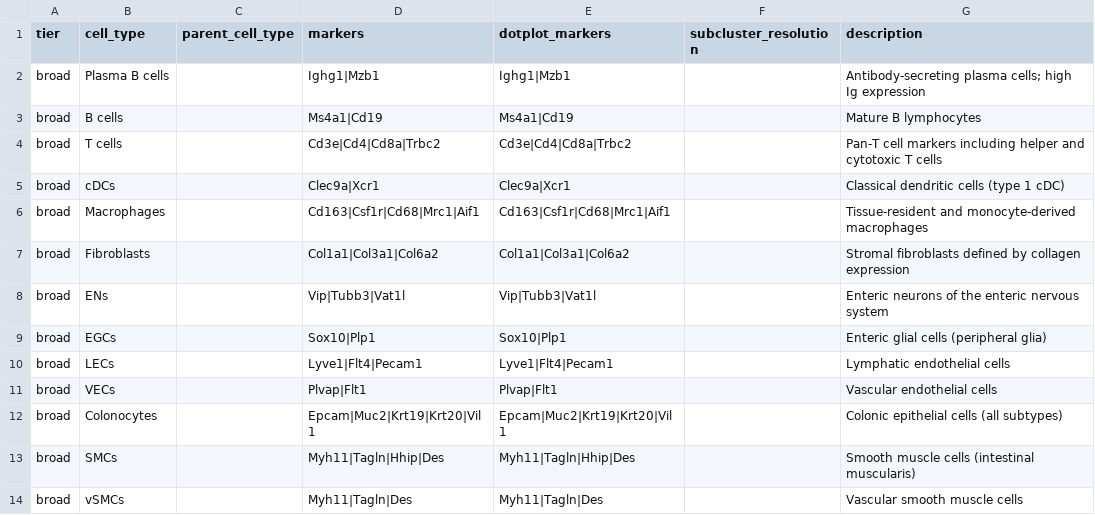
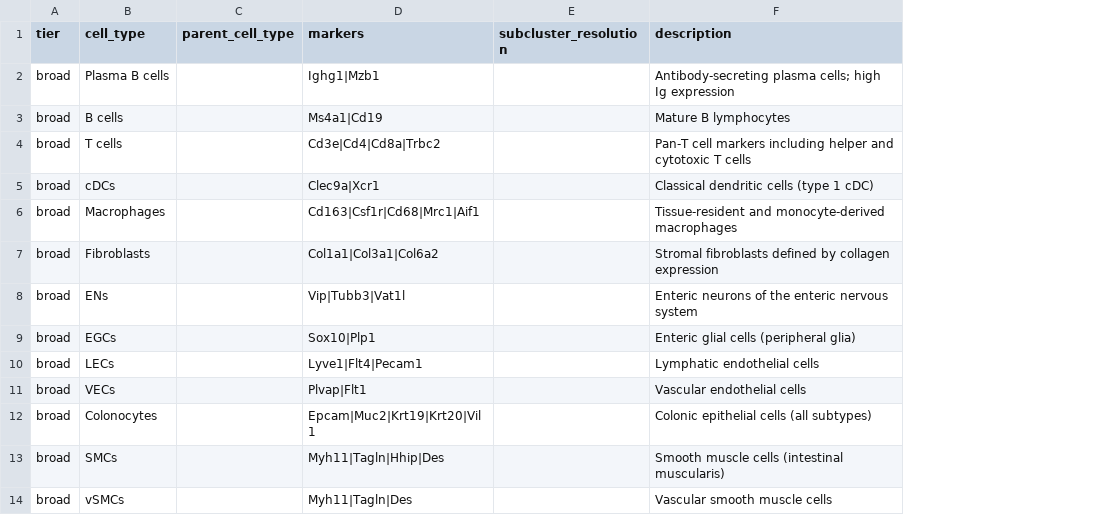
Before and after one commit to sromero1992/single_cell_projects, a CSV file: single_cell_standard_pipeline/cell_type_markers.csv, drawn as a sheet; only a part is shown; the diff names each change by its address in the sheet, - before the commit and + after, or states it on an @@ line.

Commit message:
Improving standard single cell pipeline

```diff
--- a/single_cell_standard_pipeline/cell_type_markers.csv
+++ b/single_cell_standard_pipeline/cell_type_markers.csv
-column E (dotplot_markers), rows 2-14: Ighg1|Mzb1 | Ms4a1|Cd19 | Cd3e|Cd4|Cd8a|Trbc2 | Clec9a|Xcr1 | Cd163|Csf1r|Cd68|Mrc1|Aif1 | Col1a1|Col3a1|Col6a2 | Vip|Tubb3|Vat1l | Sox10|Plp1 | Lyve1|Flt4|Pecam1 | Plvap|Flt1 | Epcam|Muc2|Krt19|Krt20|Vil1 | Myh11|Tagln|Hhip|Des | Myh11|Tagln|Des
```
Also changed, not shown: 7 other files.
